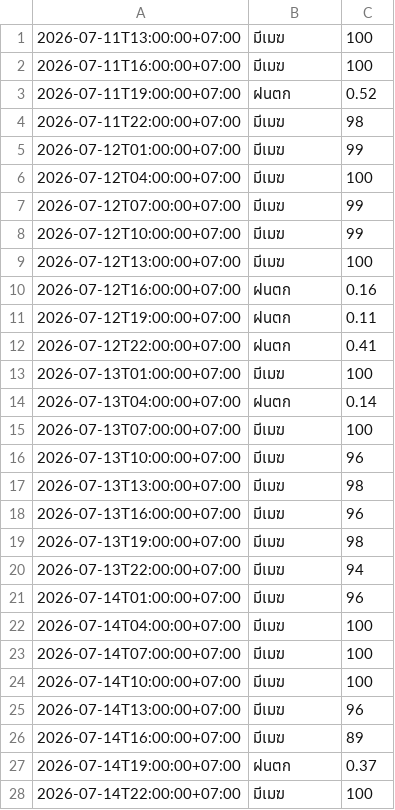
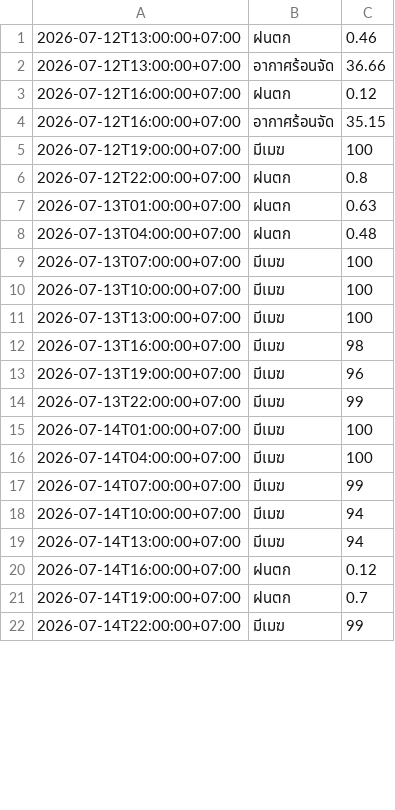
Before and after one commit to wata011/my-water-monitor, a CSV file: weather_log.csv, drawn as a sheet; only a part is shown; the diff covers the shown part only.

```diff
--- a/weather_log.csv
+++ b/weather_log.csv
@@ -1,28 +1,22 @@
-2026-07-11T13:00:00+07:00,มีเมฆ,100
-2026-07-11T16:00:00+07:00,มีเมฆ,100
-2026-07-11T19:00:00+07:00,ฝนตก,0.52
-2026-07-11T22:00:00+07:00,มีเมฆ,98
-2026-07-12T01:00:00+07:00,มีเมฆ,99
-2026-07-12T04:00:00+07:00,มีเมฆ,100
-2026-07-12T07:00:00+07:00,มีเมฆ,99
-2026-07-12T10:00:00+07:00,มีเมฆ,99
-2026-07-12T13:00:00+07:00,มีเมฆ,100
-2026-07-12T16:00:00+07:00,ฝนตก,0.16
-2026-07-12T19:00:00+07:00,ฝนตก,0.11
-2026-07-12T22:00:00+07:00,ฝนตก,0.41
-2026-07-13T01:00:00+07:00,มีเมฆ,100
-2026-07-13T04:00:00+07:00,ฝนตก,0.14
+2026-07-12T13:00:00+07:00,ฝนตก,0.46
+2026-07-12T13:00:00+07:00,อากาศร้อนจัด,36.66
+2026-07-12T16:00:00+07:00,ฝนตก,0.12
+2026-07-12T16:00:00+07:00,อากาศร้อนจัด,35.15
+2026-07-12T19:00:00+07:00,มีเมฆ,100
+2026-07-12T22:00:00+07:00,ฝนตก,0.8
+2026-07-13T01:00:00+07:00,ฝนตก,0.63
+2026-07-13T04:00:00+07:00,ฝนตก,0.48
 2026-07-13T07:00:00+07:00,มีเมฆ,100
-2026-07-13T10:00:00+07:00,มีเมฆ,96
-2026-07-13T13:00:00+07:00,มีเมฆ,98
-2026-07-13T16:00:00+07:00,มีเมฆ,96
-2026-07-13T19:00:00+07:00,มีเมฆ,98
-2026-07-13T22:00:00+07:00,มีเมฆ,94
-2026-07-14T01:00:00+07:00,มีเมฆ,96
+2026-07-13T10:00:00+07:00,มีเมฆ,100
+2026-07-13T13:00:00+07:00,มีเมฆ,100
+2026-07-13T16:00:00+07:00,มีเมฆ,98
+2026-07-13T19:00:00+07:00,มีเมฆ,96
+2026-07-13T22:00:00+07:00,มีเมฆ,99
+2026-07-14T01:00:00+07:00,มีเมฆ,100
 2026-07-14T04:00:00+07:00,มีเมฆ,100
-2026-07-14T07:00:00+07:00,มีเมฆ,100
-2026-07-14T10:00:00+07:00,มีเมฆ,100
-2026-07-14T13:00:00+07:00,มีเมฆ,96
-2026-07-14T16:00:00+07:00,มีเมฆ,89
-2026-07-14T19:00:00+07:00,ฝนตก,0.37
-2026-07-14T22:00:00+07:00,มีเมฆ,100
+2026-07-14T07:00:00+07:00,มีเมฆ,99
+2026-07-14T10:00:00+07:00,มีเมฆ,94
+2026-07-14T13:00:00+07:00,มีเมฆ,94
+2026-07-14T16:00:00+07:00,ฝนตก,0.12
+2026-07-14T19:00:00+07:00,ฝนตก,0.7
+2026-07-14T22:00:00+07:00,มีเมฆ,99
```
Also changed, not shown: 8 added rows and 15 edited cells elsewhere in this file.
